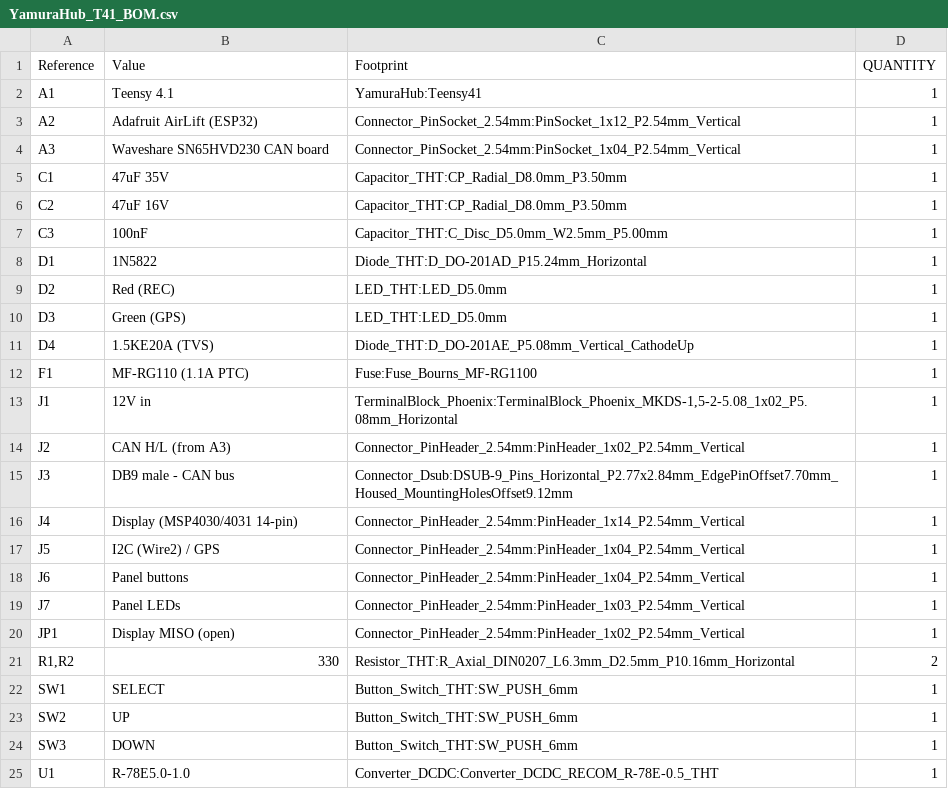
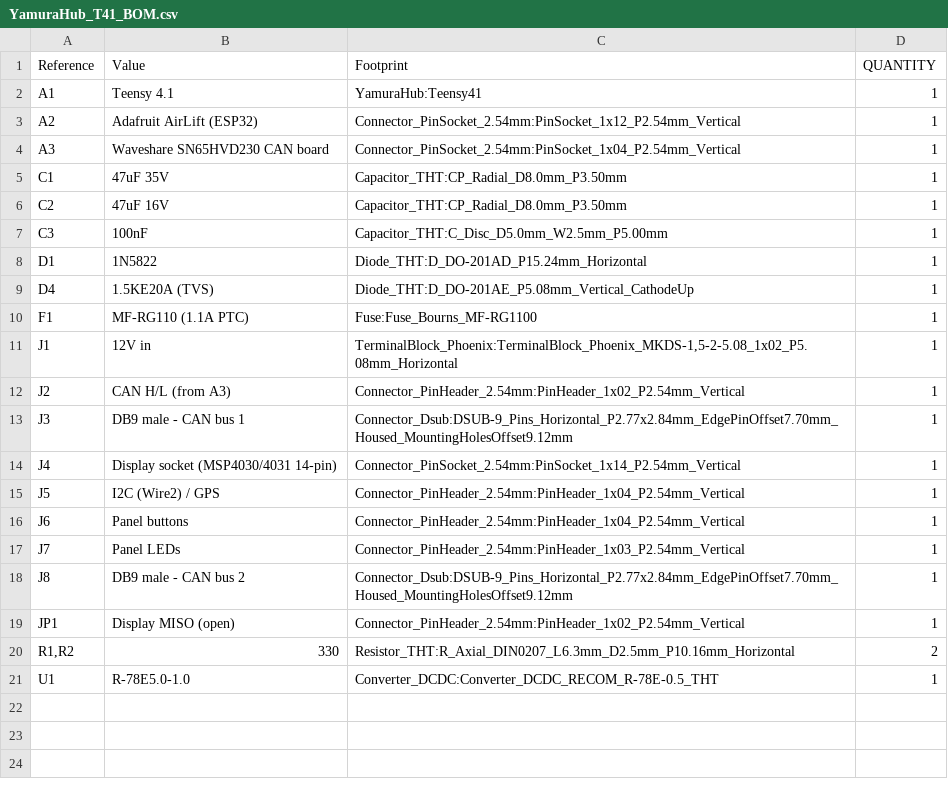
Before and after one commit to bbsmith24/YamuraHubV6.1, a CSV file: hardware/YamuraHub_T41/fab/YamuraHub_T41_BOM.csv, drawn as a sheet.

```diff
--- a/hardware/YamuraHub_T41/fab/YamuraHub_T41_BOM.csv
+++ b/hardware/YamuraHub_T41/fab/YamuraHub_T41_BOM.csv
@@ -8,4 +8,2 @@
 "D1","1N5822","Diode_THT:D_DO-201AD_P15.24mm_Horizontal","1"
-"D2","Red (REC)","LED_THT:LED_D5.0mm","1"
-"D3","Green (GPS)","LED_THT:LED_D5.0mm","1"
 "D4","1.5KE20A (TVS)","Diode_THT:D_DO-201AE_P5.08mm_Vertical_CathodeUp","1"
@@ -14,4 +12,4 @@
 "J2","CAN H/L (from A3)","Connector_PinHeader_2.54mm:PinHeader_1x02_P2.54mm_Vertical","1"
-"J3","DB9 male - CAN bus","Connector_Dsub:DSUB-9_Pins_Horizontal_P2.77x2.84mm_EdgePinOffset7.70mm_Housed_MountingHolesOffset9.12mm","1"
-"J4","Display (MSP4030/4031 14-pin)","Connector_PinHeader_2.54mm:PinHeader_1x14_P2.54mm_Vertical","1"
+"J3","DB9 male - CAN bus 1","Connector_Dsub:DSUB-9_Pins_Horizontal_P2.77x2.84mm_EdgePinOffset7.70mm_Housed_MountingHolesOffset9.12mm","1"
+"J4","Display socket (MSP4030/4031 14-pin)","Connector_PinSocket_2.54mm:PinSocket_1x14_P2.54mm_Vertical","1"
 "J5","I2C (Wire2) / GPS","Connector_PinHeader_2.54mm:PinHeader_1x04_P2.54mm_Vertical","1"
@@ -19,7 +17,5 @@
 "J7","Panel LEDs","Connector_PinHeader_2.54mm:PinHeader_1x03_P2.54mm_Vertical","1"
+"J8","DB9 male - CAN bus 2","Connector_Dsub:DSUB-9_Pins_Horizontal_P2.77x2.84mm_EdgePinOffset7.70mm_Housed_MountingHolesOffset9.12mm","1"
 "JP1","Display MISO (open)","Connector_PinHeader_2.54mm:PinHeader_1x02_P2.54mm_Vertical","1"
 "R1,R2","330","Resistor_THT:R_Axial_DIN0207_L6.3mm_D2.5mm_P10.16mm_Horizontal","2"
-"SW1","SELECT","Button_Switch_THT:SW_PUSH_6mm","1"
-"SW2","UP","Button_Switch_THT:SW_PUSH_6mm","1"
-"SW3","DOWN","Button_Switch_THT:SW_PUSH_6mm","1"
 "U1","R-78E5.0-1.0","Converter_DCDC:Converter_DCDC_RECOM_R-78E-0.5_THT","1"
```
Also changed, not shown: 24 other files.
